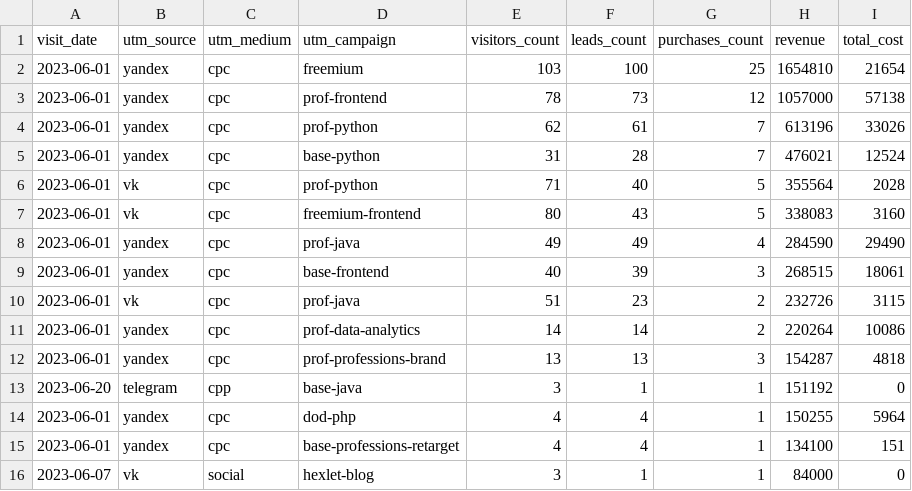
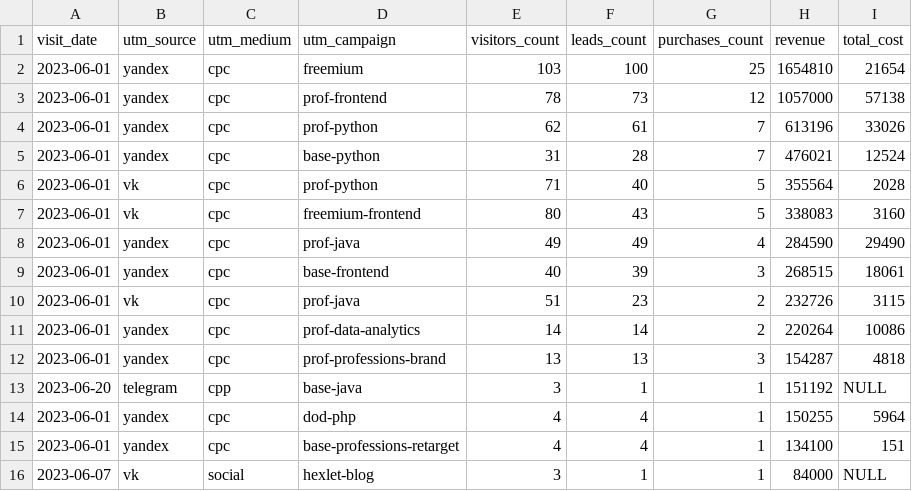
Before and after one commit to ivanro2872/data-analytics-project-96, a CSV file: aggregate_last_paid_click.csv, drawn as a sheet.

Commit message:
aggregate_last_paid_click.csv

```diff
--- a/aggregate_last_paid_click.csv
+++ b/aggregate_last_paid_click.csv
@@ -12,5 +12,5 @@
 2023-06-01,yandex,cpc,prof-professions-brand,13,13,3,154287,4818
-2023-06-20,telegram,cpp,base-java,3,1,1,151192,0
+2023-06-20,telegram,cpp,base-java,3,1,1,151192,NULL
 2023-06-01,yandex,cpc,dod-php,4,4,1,150255,5964
 2023-06-01,yandex,cpc,base-professions-retarget,4,4,1,134100,151
-2023-06-07,vk,social,hexlet-blog,3,1,1,84000,0
+2023-06-07,vk,social,hexlet-blog,3,1,1,84000,NULL
```
